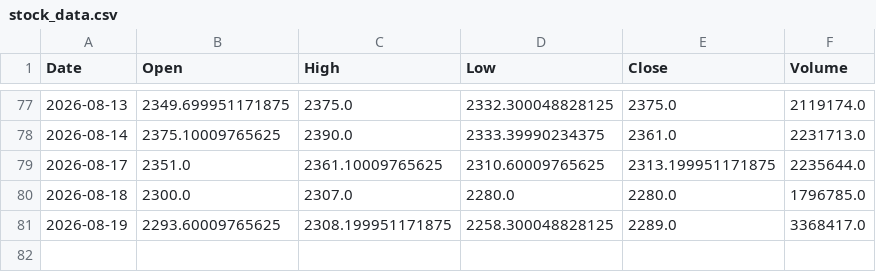
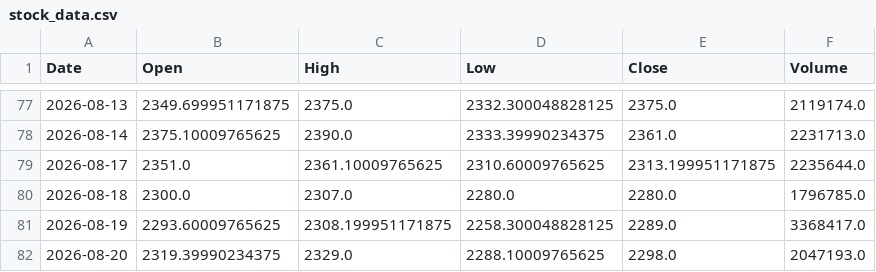
Before and after one commit to shubhambudde1/data, a CSV file: stock_data.csv, drawn as a sheet; only a part is shown, gaps mark what is left out.

```diff
--- a/stock_data.csv
+++ b/stock_data.csv
@@ -81 +81,2 @@ Date,Open,High,Low,Close,Volume
 2026-08-19,2293.60009765625,2308.199951171875,2258.300048828125,2289.0,3368417.0
+2026-08-20,2319.39990234375,2329.0,2288.10009765625,2298.0,2047193.0
```
